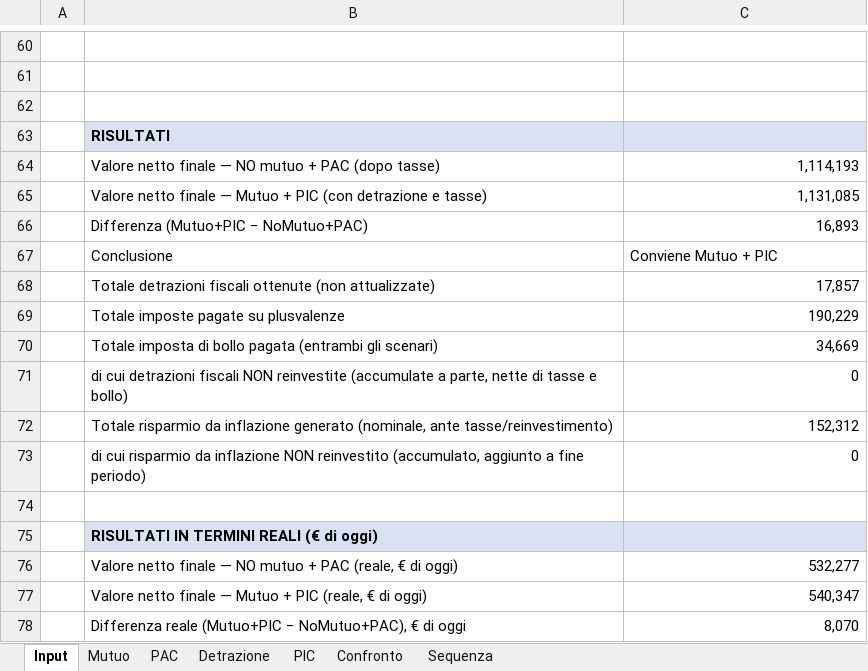
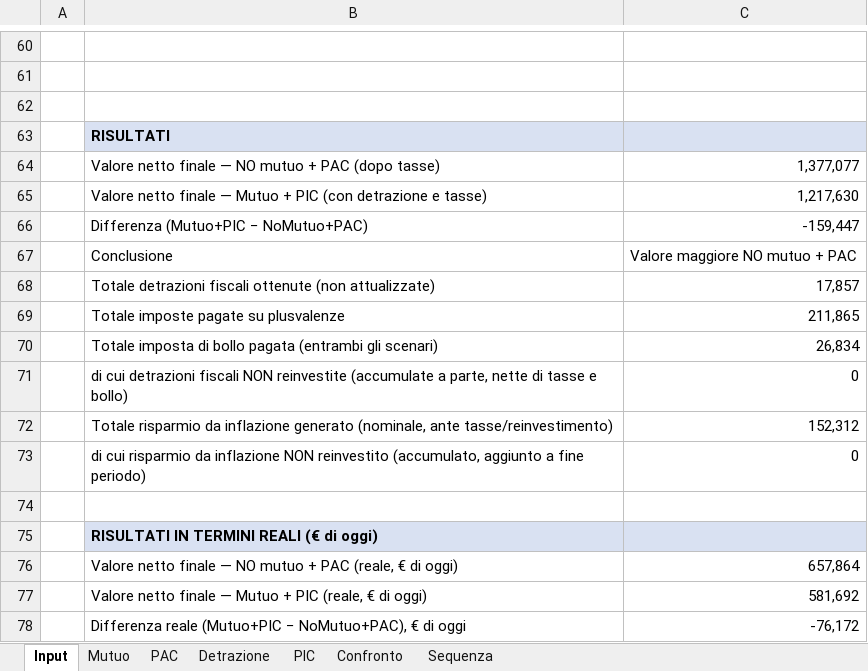
Before and after one commit to Emazzols/MutuoPICvsNoMutuoPAC, an Excel workbook: mutuo_vs_investimento.xlsx, sheet Input, drawn as a sheet; only a part is shown, gaps mark what is left out; values as stored, in another font and other column widths than the file's, no borders; the diff names each change by its address in the sheet, - before the commit and + after, or states it on an @@ line.

```diff
--- a/mutuo_vs_investimento.xlsx (sheet Input)
+++ b/mutuo_vs_investimento.xlsx (sheet Input)
-C64: 1,114,193
+C64: 1,377,077
-C65: 1,131,085
+C65: 1,217,630
-C66: 16,893
+C66: -159,447
-C67: Conviene Mutuo + PIC
+C67: Valore maggiore NO mutuo + PAC
-C69: 190,229
+C69: 211,865
-C70: 34,669
+C70: 26,834
-C76: 532,277
+C76: 657,864
-C77: 540,347
+C77: 581,692
-C78: 8,070
+C78: -76,172
```
Also changed, not shown: sheet PAC, sheet PIC, sheet Sequenza, sheet Confronto.
